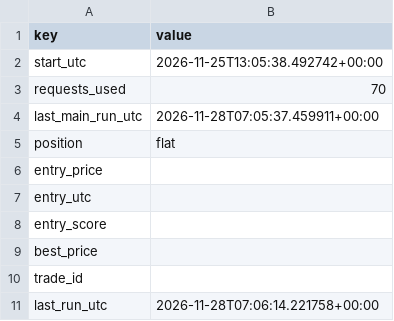
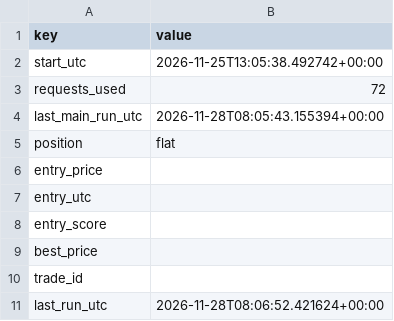
Before and after one commit to beausiff/Oil-signal-logger, a CSV file: backup/feed_b_state.csv, drawn as a sheet.

```diff
--- a/backup/feed_b_state.csv
+++ b/backup/feed_b_state.csv
@@ -2,4 +2,4 @@ key,value
 start_utc,2026-11-25T13:05:38.492742+00:00
-requests_used,70
-last_main_run_utc,2026-11-28T07:05:37.459911+00:00
+requests_used,72
+last_main_run_utc,2026-11-28T08:05:43.155394+00:00
 position,flat
@@ -10,2 +10,2 @@ best_price,
 trade_id,
-last_run_utc,2026-11-28T07:06:14.221758+00:00
+last_run_utc,2026-11-28T08:06:52.421624+00:00
```
Also changed, not shown: backup/context.csv, backup/headlines_b.csv, 6 other files.
